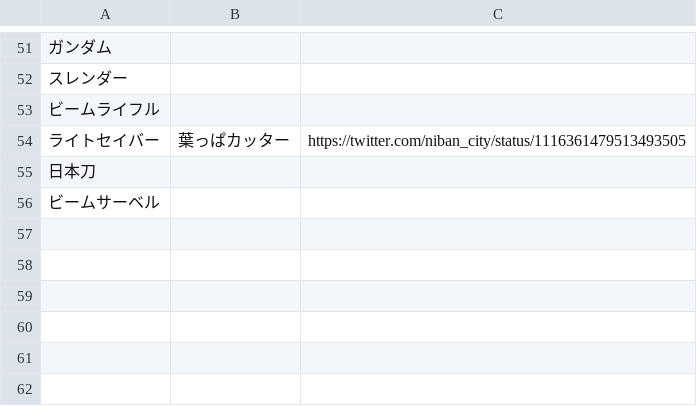
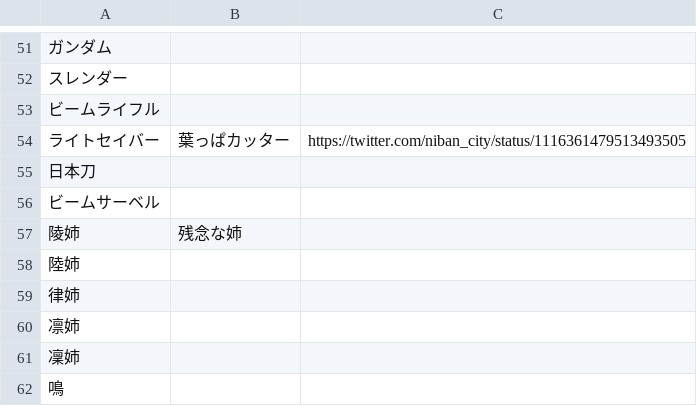
Before and after one commit to iotkaden20230322/kemurishTranslaterTool, a CSV file: data/ryoku.csv, drawn as a sheet; only a part is shown, gaps mark what is left out; the diff names each change by its address in the sheet, - before the commit and + after, or states it on an @@ line.

Commit message:
残念な姉

```diff
--- a/data/ryoku.csv
+++ b/data/ryoku.csv
+row 57: 陵姉 | 残念な姉
+row 58: 陸姉
+row 59: 律姉
+row 60: 凛姉
+row 61: 凜姉
+row 62: 鳴
```
